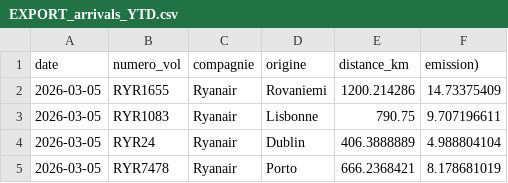
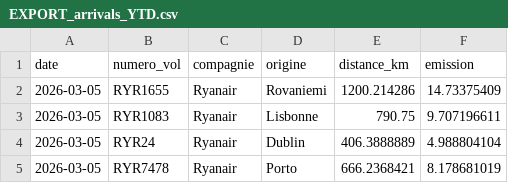
Before and after one commit to emissionscarbonebva-maker/bva-ges, a CSV file: data/EXPORT_arrivals_YTD.csv, drawn as a sheet; only a part is shown.

```diff
--- a/data/EXPORT_arrivals_YTD.csv
+++ b/data/EXPORT_arrivals_YTD.csv
@@ -1,2 +1,2 @@
-date,numero_vol,compagnie,origine,distance_km,emission)
+date,numero_vol,compagnie,origine,distance_km,emission
 2026-03-05,RYR1655,Ryanair,Rovaniemi,1200.214286,14.73375409
```
Also changed, not shown: data/EXPORT_departures_YTD.csv.
